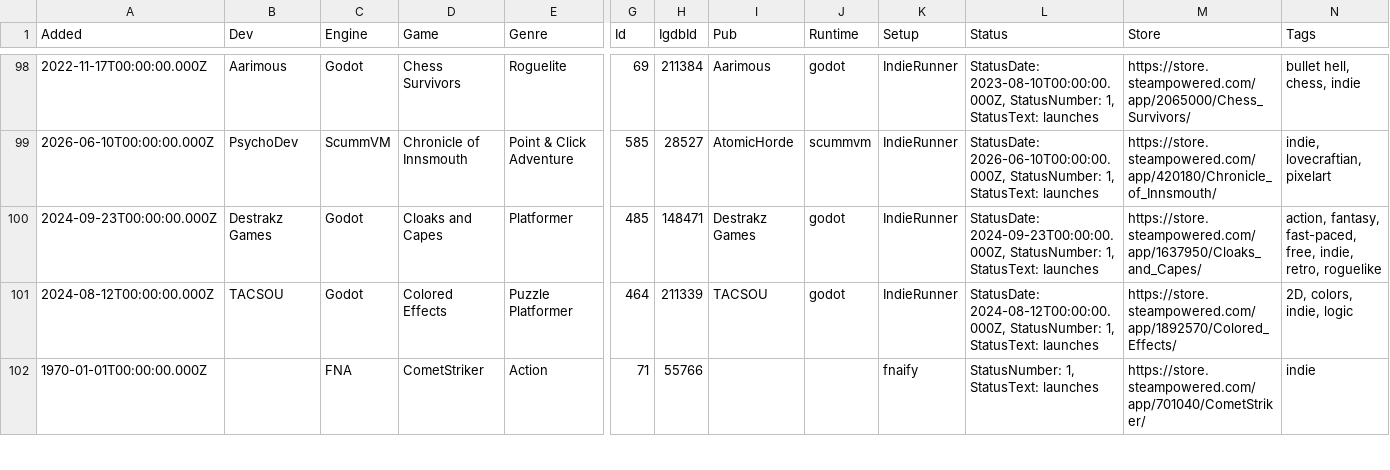
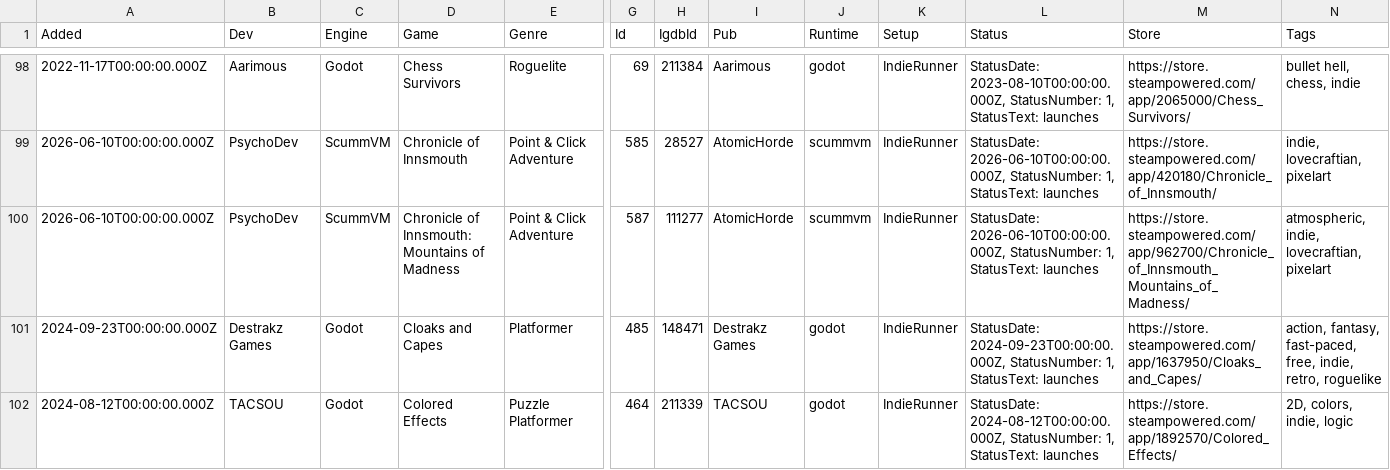
Before and after one commit to playonbsd/OpenBSD-Games-Database, a CSV file: openbsd-games.csv, drawn as a sheet; only a part is shown, gaps mark what is left out; the shorter side is filled out with more unchanged rows; rows hold the shown columns only; the diff covers the shown part only; the diff names each change by its address in the sheet, - before the commit and + after, or states it on an @@ line.

Commit message:
add Maze Mice, Chronicle of Innsmouth: Mountains of Madness, and Rootin' Tootin' Lootin' & Shootin'

```diff
--- a/openbsd-games.csv
+++ b/openbsd-games.csv
+row 100: 2026-06-10T00:00:00.000Z | PsychoDev | ScummVM | Chronicle of Innsmouth: Mountains of Madness | Point & Click Adventure | 587 | 111277 | AtomicHorde | scummvm | IndieRunner | StatusDate: 2026-06-10T00:00:00.000Z, StatusNumber: 1, StatusText: launches | https://store.steampowered.com/app/962700/Chronicle_of_Innsmouth_Mountains_of_Madness/ | atmospheric, indie, lovecraftian, pixelart
```
Also changed, not shown: 2 added rows elsewhere in this file, 3 other files.
